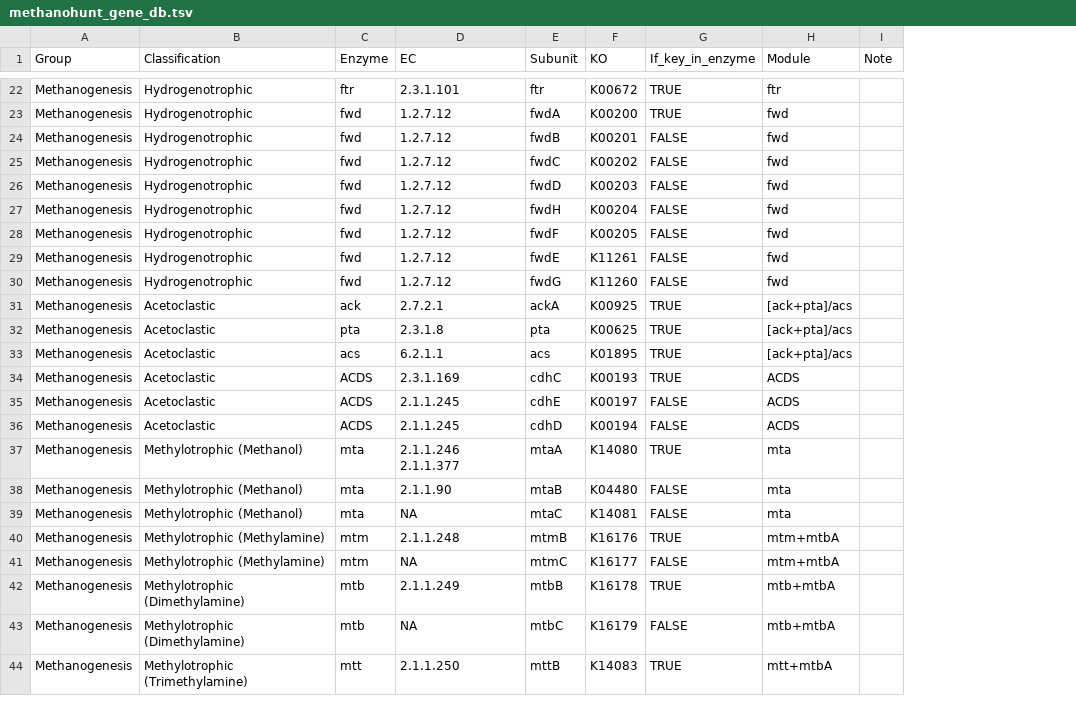
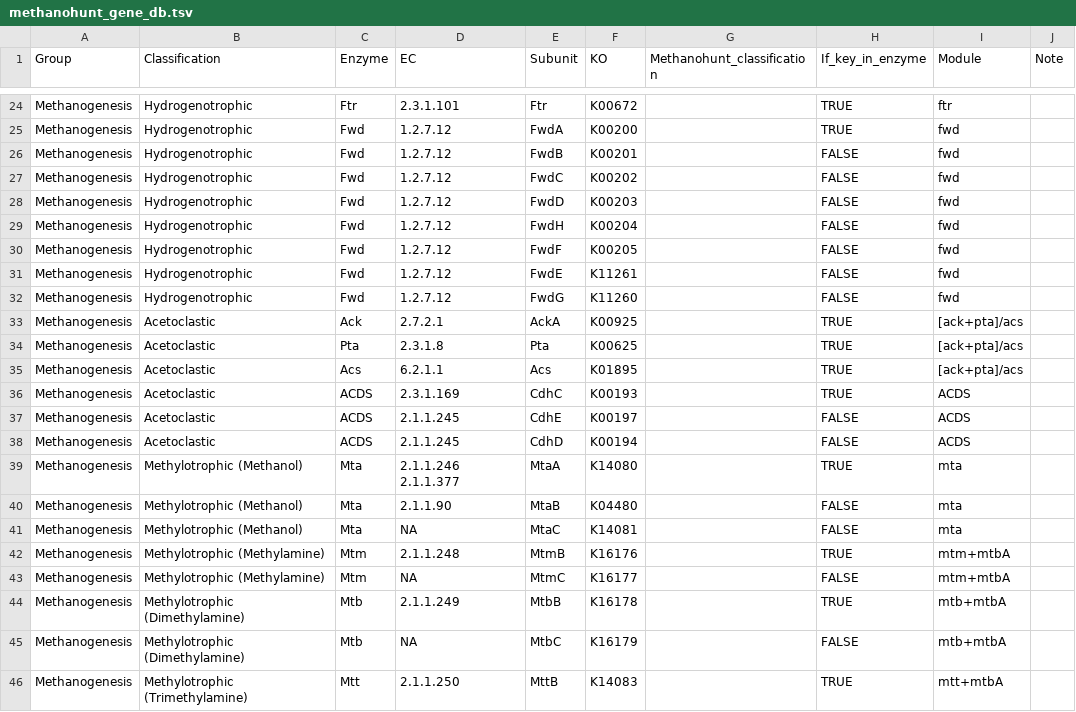
Before and after one commit to SilentGene/MethanoHunt, a TSV file: methanohunt/database/methanohunt_gene_db.tsv, drawn as a sheet; only a part is shown, gaps mark what is left out; addresses are those after the commit; the diff covers the shown part only; the diff names each change by its address in the sheet, - before the commit and + after, or states it on an @@ line.

```diff
--- a/methanohunt/database/methanohunt_gene_db.tsv
+++ b/methanohunt/database/methanohunt_gene_db.tsv
+column G (Methanohunt_classification), empty
-C24 (Enzyme): ftr
+C24 (Enzyme): Ftr
-E24 (Subunit): ftr
+E24 (Subunit): Ftr
-C25:C32 (Enzyme): fwd
+C25:C32 (Enzyme): Fwd
-E25 (Subunit): fwdA
+E25 (Subunit): FwdA
-E26 (Subunit): fwdB
+E26 (Subunit): FwdB
-E27 (Subunit): fwdC
+E27 (Subunit): FwdC
-E28 (Subunit): fwdD
+E28 (Subunit): FwdD
-E29 (Subunit): fwdH
+E29 (Subunit): FwdH
-E30 (Subunit): fwdF
+E30 (Subunit): FwdF
-E31 (Subunit): fwdE
+E31 (Subunit): FwdE
-E32 (Subunit): fwdG
+E32 (Subunit): FwdG
-C33 (Enzyme): ack
+C33 (Enzyme): Ack
-E33 (Subunit): ackA
+E33 (Subunit): AckA
-C34 (Enzyme): pta
+C34 (Enzyme): Pta
-E34 (Subunit): pta
+E34 (Subunit): Pta
-C35 (Enzyme): acs
+C35 (Enzyme): Acs
-E35 (Subunit): acs
+E35 (Subunit): Acs
-E36 (Subunit): cdhC
+E36 (Subunit): CdhC
-E37 (Subunit): cdhE
+E37 (Subunit): CdhE
-E38 (Subunit): cdhD
+E38 (Subunit): CdhD
-C39:C41 (Enzyme): mta
+C39:C41 (Enzyme): Mta
-E39 (Subunit): mtaA
+E39 (Subunit): MtaA
-E40 (Subunit): mtaB
+E40 (Subunit): MtaB
-E41 (Subunit): mtaC
+E41 (Subunit): MtaC
-C42:C43 (Enzyme): mtm
+C42:C43 (Enzyme): Mtm
-E42 (Subunit): mtmB
+E42 (Subunit): MtmB
-E43 (Subunit): mtmC
+E43 (Subunit): MtmC
-C44:C45 (Enzyme): mtb
+C44:C45 (Enzyme): Mtb
-E44 (Subunit): mtbB
+E44 (Subunit): MtbB
-E45 (Subunit): mtbC
+E45 (Subunit): MtbC
-C46 (Enzyme): mtt
+C46 (Enzyme): Mtt
-E46 (Subunit): mttB
+E46 (Subunit): MttB
```
Also changed, not shown: 8 added rows and 77 edited cells elsewhere in this file, 13 other files.
